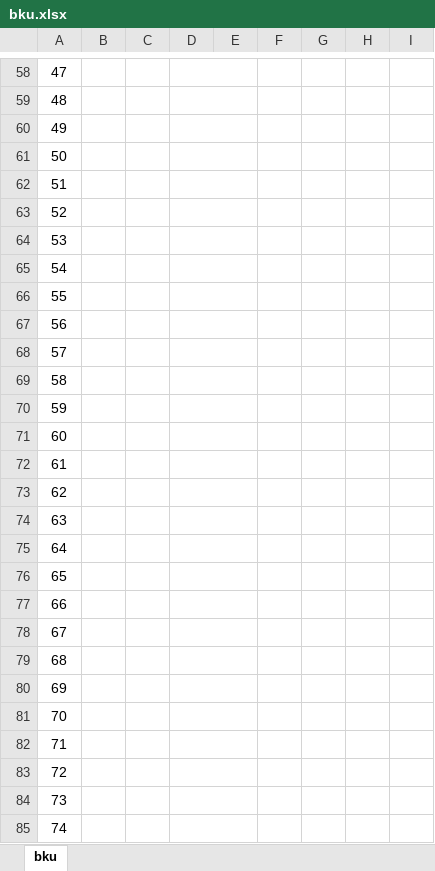
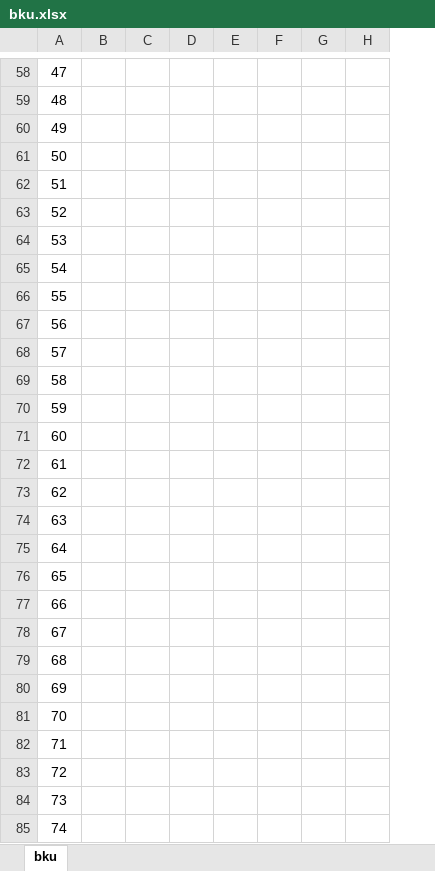
Before and after one commit to mtrohman/amanbos, an Excel workbook: format/bku.xlsx, sheet bku, drawn as a sheet; only a part is shown, gaps mark what is left out; values as stored, in another font and other column widths than the file's, no borders; the diff covers the shown part only; the diff names each change by its address in the sheet, - before the commit and + after, or states it on an @@ line.

```diff
--- a/format/bku.xlsx (sheet bku)
+++ b/format/bku.xlsx (sheet bku)
-column F, empty
-D58:E58 merged
-D59:E59 merged
-D60:E60 merged
-D61:E61 merged
-D62:E62 merged
-D63:E63 merged
-D64:E64 merged
-D65:E65 merged
-D66:E66 merged
-D67:E67 merged
-D68:E68 merged
-D69:E69 merged
-D70:E70 merged
-D71:E71 merged
-D72:E72 merged
-D73:E73 merged
-D74:E74 merged
-D75:E75 merged
-D76:E76 merged
-D77:E77 merged
-D78:E78 merged
-D79:E79 merged
-D80:E80 merged
-D81:E81 merged
-D82:E82 merged
-D83:E83 merged
-D84:E84 merged
-D85:E85 merged
```
Also changed, not shown: 1 edited cell, cell formats and merged cells elsewhere in this sheet, 2 other files.
